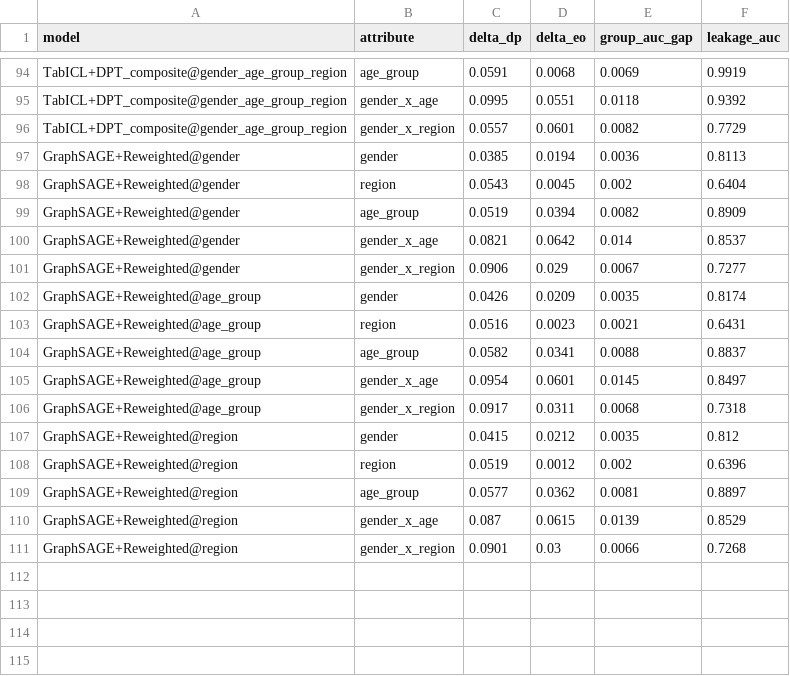
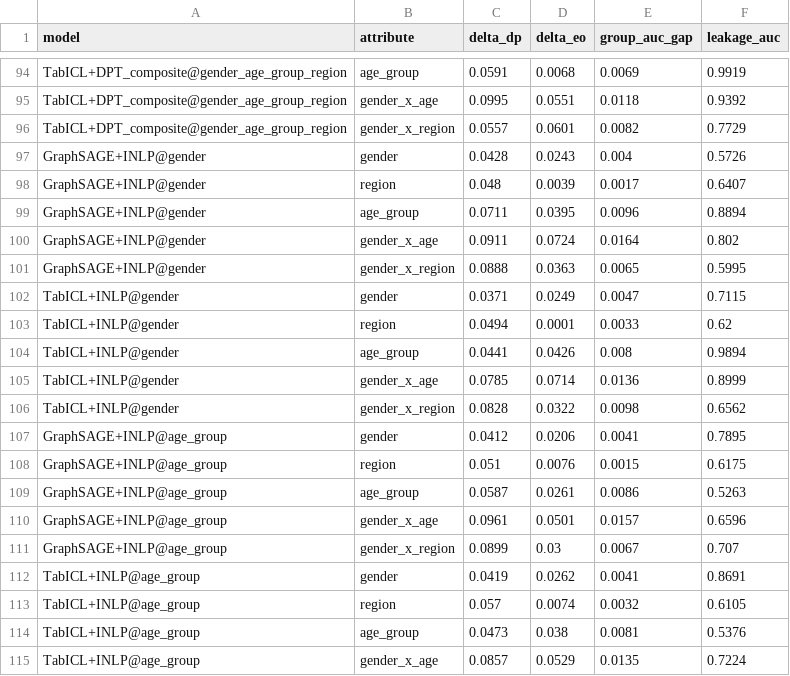
Before and after one commit to gregoire-petit1/pokec-fairness-gnn, a CSV file: results/metrics/comparison_full.csv, drawn as a sheet; only a part is shown, gaps mark what is left out; the shorter side is filled out with more unchanged rows; the diff covers the shown part only; the diff names each change by its address in the sheet, - before the commit and + after, or states it on an @@ line.

Commit message:
fix(inlp): expose projected x as embeddings so leakage probe sees them
The TabICL+INLP variant was building x_clean = x @ P (the INLP-projected
features) and refitting TabICL on it, but storing embeddings=None in the
ModelOutput. compute_multi_attr_fairness then fell back to data.x (raw
features) for the leakage probe, masking the effect of INLP entirely:

  Before fix : TabICL+INLP@gender leakage = 0.8819 (= raw features baseline)
  After  fix : TabICL+INLP@gender leakage = 0.7115  (-19%)
                TabICL+INLP@age_group leakage = 0.5376 (near chance)
                TabICL+INLP@region    leakage = 0.5574 (near chance)

Now the projected features x_clean are stashed as out.embeddings so the
leakage probe correctly measures recoverability from x_clean rather than
raw x. F1 unchanged (predictions were already computed on x_clean), only
the leakage column moves.

```diff
--- a/results/metrics/comparison_full.csv
+++ b/results/metrics/comparison_full.csv
+row 97: GraphSAGE+INLP@gender | gender | 0.0428 | 0.0243 | 0.004 | 0.5726
+row 98: GraphSAGE+INLP@gender | region | 0.048 | 0.0039 | 0.0017 | 0.6407
+row 99: GraphSAGE+INLP@gender | age_group | 0.0711 | 0.0395 | 0.0096 | 0.8894
+row 100: GraphSAGE+INLP@gender | gender_x_age | 0.0911 | 0.0724 | 0.0164 | 0.802
+row 101: GraphSAGE+INLP@gender | gender_x_region | 0.0888 | 0.0363 | 0.0065 | 0.5995
+row 102: TabICL+INLP@gender | gender | 0.0371 | 0.0249 | 0.0047 | 0.7115
+row 103: TabICL+INLP@gender | region | 0.0494 | 0.0001 | 0.0033 | 0.62
+row 104: TabICL+INLP@gender | age_group | 0.0441 | 0.0426 | 0.008 | 0.9894
+row 105: TabICL+INLP@gender | gender_x_age | 0.0785 | 0.0714 | 0.0136 | 0.8999
+row 106: TabICL+INLP@gender | gender_x_region | 0.0828 | 0.0322 | 0.0098 | 0.6562
+row 107: GraphSAGE+INLP@age_group | gender | 0.0412 | 0.0206 | 0.0041 | 0.7895
+row 108: GraphSAGE+INLP@age_group | region | 0.051 | 0.0076 | 0.0015 | 0.6175
+row 109: GraphSAGE+INLP@age_group | age_group | 0.0587 | 0.0261 | 0.0086 | 0.5263
+row 110: GraphSAGE+INLP@age_group | gender_x_age | 0.0961 | 0.0501 | 0.0157 | 0.6596
+row 111: GraphSAGE+INLP@age_group | gender_x_region | 0.0899 | 0.03 | 0.0067 | 0.707
+row 112: TabICL+INLP@age_group | gender | 0.0419 | 0.0262 | 0.0041 | 0.8691
+row 113: TabICL+INLP@age_group | region | 0.057 | 0.0074 | 0.0032 | 0.6105
+row 114: TabICL+INLP@age_group | age_group | 0.0473 | 0.038 | 0.0081 | 0.5376
+row 115: TabICL+INLP@age_group | gender_x_age | 0.0857 | 0.0529 | 0.0135 | 0.7224
```
Also changed, not shown: 11 added rows elsewhere in this file, 1 other file.
